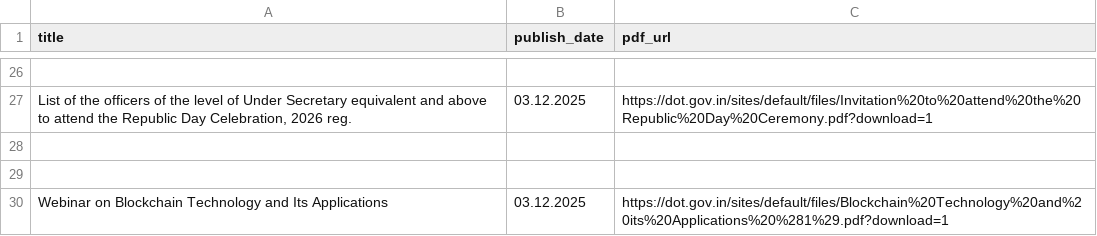
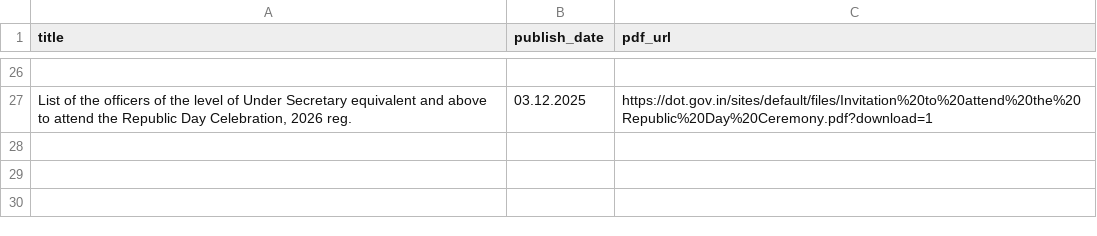
Before and after one commit to 1310-On-web/dot-circulars-daily, a CSV file: data/dot_circulars_master.csv, drawn as a sheet; only a part is shown, gaps mark what is left out; the diff names each change by its address in the sheet, - before the commit and + after, or states it on an @@ line.

Commit message:
deleted one data

```diff
--- a/data/dot_circulars_master.csv
+++ b/data/dot_circulars_master.csv
-row 28: (empty)
-row 29: (empty)
-row 30: Webinar on Blockchain Technology and Its Applications | 03.12.2025 | https://dot.gov.in/sites/default/files/Blockchain%20Technology%20and%20its%20Applications%20%281%29.pdf?download=1
```
